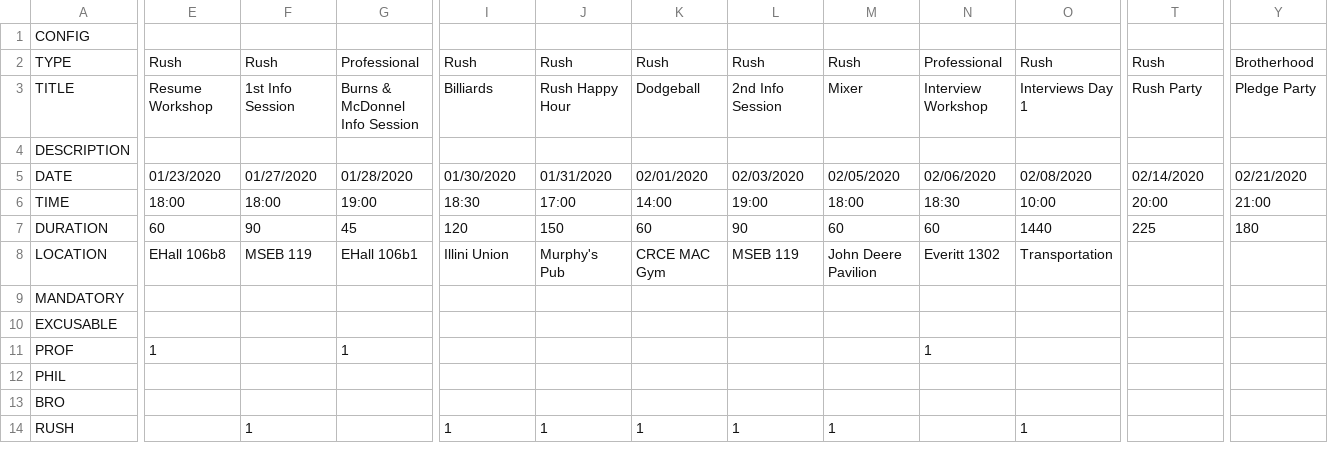
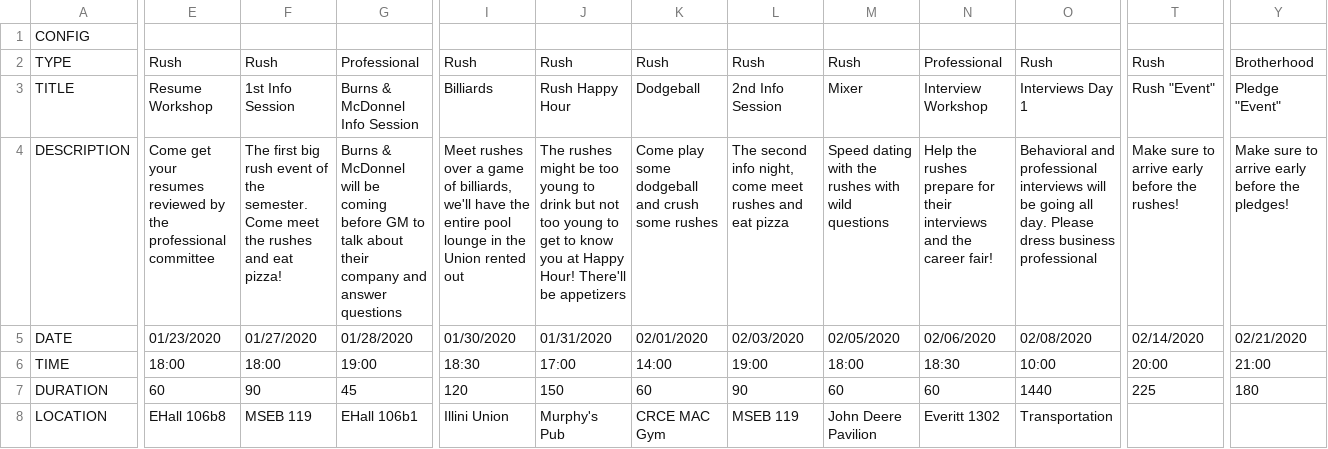
Before and after one commit to KappaThetaTau/kappathetatau.github.io, a CSV file: scripts/Theta Tau App Spring 2020 Attendance.csv, drawn as a sheet; only a part is shown, gaps mark what is left out; the shorter side is filled out with more unchanged rows; the diff covers the shown part only; the diff names each change by its address in the sheet, - before the commit and + after, or states it on an @@ line.

Commit message:
Updated spring 2020 bulk data

```diff
--- a/scripts/Theta Tau App Spring 2020 Attendance.csv
+++ b/scripts/Theta Tau App Spring 2020 Attendance.csv
-T3: Rush Party
+T3: Rush "Event"
-Y3: Pledge Party
+Y3: Pledge "Event"
-E4: (empty)
+E4: Come get your resumes reviewed by the professional committee
-F4: (empty)
+F4: The first big rush event of the semester. Come meet the rushes and eat pizza!
-G4: (empty)
+G4: Burns & McDonnel will be coming before GM to talk about their company and answer questions
-I4: (empty)
+I4: Meet rushes over a game of billiards, we'll have the entire pool lounge in the Union rented out
-J4: (empty)
+J4: The rushes might be too young to drink but not too young to get to know you at Happy Hour! There'll be appetizers
-K4: (empty)
+K4: Come play some dodgeball and crush some rushes
-L4: (empty)
+L4: The second info night, come meet rushes and eat pizza
-M4: (empty)
+M4: Speed dating with the rushes with wild questions
-N4: (empty)
+N4: Help the rushes prepare for their interviews and the career fair!
-O4: (empty)
+O4: Behavioral and professional interviews will be going all day. Please dress business professional
-T4: (empty)
+T4: Make sure to arrive early before the rushes!
-Y4: (empty)
+Y4: Make sure to arrive early before the pledges!
```
Also changed, not shown: 7 edited cells elsewhere in this file, 1 other file.
